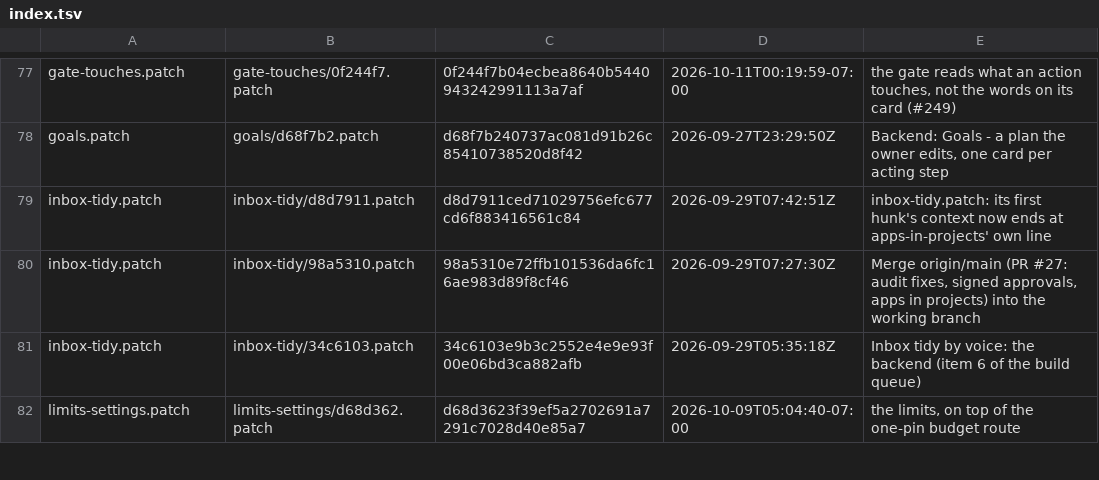
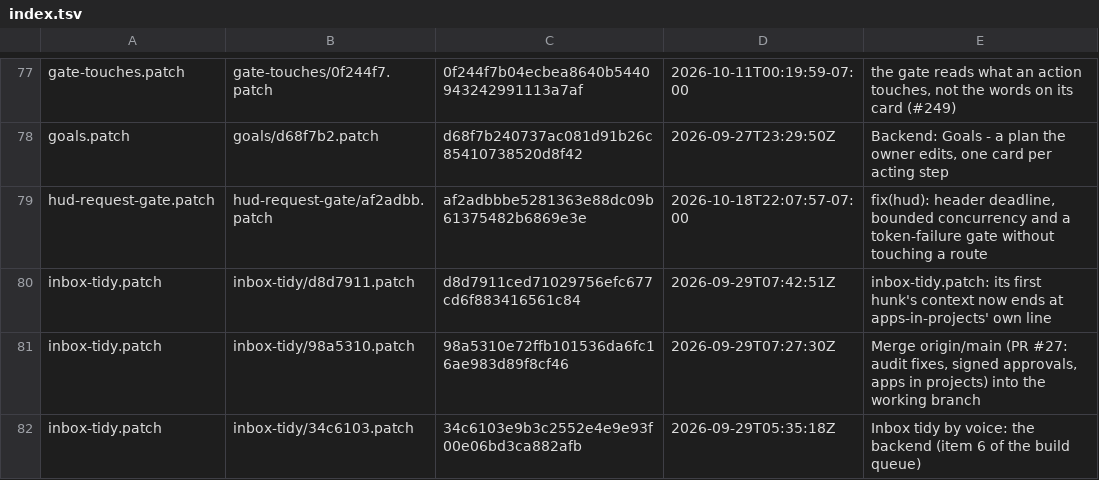
Before and after one commit to darknight11ish/Epic-Jarvis, a TSV file: backend/patch-history/index.tsv, drawn as a sheet; only a part is shown, gaps mark what is left out; the shorter side is filled out with more unchanged rows; the diff names each change by its address in the sheet, - before the commit and + after, or states it on an @@ line.

Commit message:
fix(security): the request gate must not shadow Handler - the HUD failed to start on live deploy
HOT BUG: hud-request-gate.patch added `Handler = _request_gate(Handler)` inside
main(). In Python a later assignment makes `Handler` local to main() for the
WHOLE function, so every earlier `install(Handler, ...)` line raised
UnboundLocalError and the HUD refused to start. The live HUD is currently up
only because the owner's copy was hot-fixed by hand.

FIX: the patch now wraps into a DISTINCT local, `RequestHandler =
_request_gate(Handler)`, and passes that to the listener:
`httpd = _HudServer((bind, HUD_PORT), RequestHandler)`. No assignment to the
global Handler inside main() anywhere; the old server line is a -/+ pair, not
context. Registered order and the plugin loader position are unchanged.

REGRESSION (backend/test_hud_request_gate.py, +2 tests -> 33/0 zero skips):
- the patch never adds `+    Handler =`; it adds RequestHandler and the server
  uses it, and the old Handler server line is gone (not context);
- a GENERIC local-shadowing check: the patched main() fragment (earlier
  `install(Handler)` + the patch's own added lines) is AST-walked, and no name
  may be STORED after it was LOADed - exactly the UnboundLocalError trap,
  independent of the spelling `Handler`. The fragment is also py_compile'd.
Honest limit: the full HUD boot smoke needs the real jarvis_hud.py and only
the owner PC can run it; this repository's shipped base is not the live file.
The patch was checked against the stack stand-in (installed_stand_in 15/0) and
patch_original_text needs no new pin (measured: unchanged).

REBUILT: patch-history (new version of hud-request-gate.patch) and the plugin
catalogue (patch text changed).

GATES: request-gate 33/0 zero skips; hud-server 7/0; installed_stand_in 15/0;
base_regeneration 36/0; base_matches_repo 30/0; stale twins 0;
patch_original_text 21/0 + checker clean; devices 349/0; selection 92/0;
origin 31/0.

Co-authored-by: dsh <dsh@local>

```diff
--- a/backend/patch-history/index.tsv
+++ b/backend/patch-history/index.tsv
+row 79: hud-request-gate.patch | hud-request-gate/af2adbb.patch | af2adbbbe5281363e88dc09b61375482b6869e3e | 2026-10-18T22:07:57-07:00 | fix(hud): header deadline, bounded concurrency and a token-failure gate without touching a route
```
Also changed, not shown: 3 other files.
